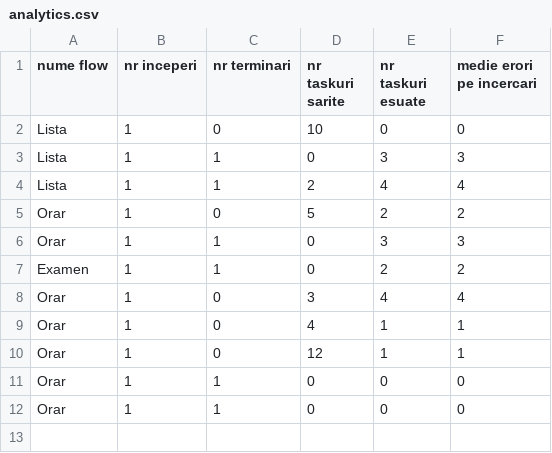
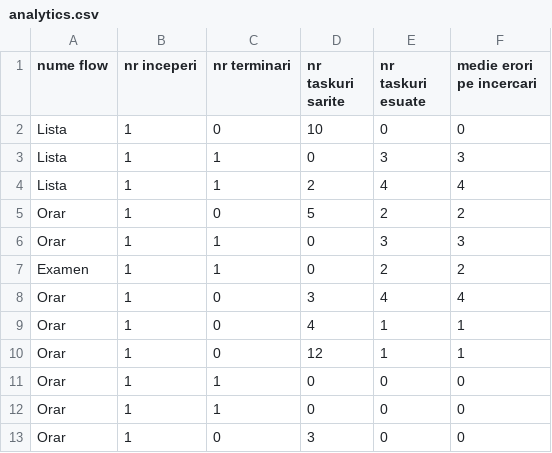
Before and after one commit to Rares-Hampi/POO_COLOCVIU, a CSV file: analytics.csv, drawn as a sheet.

```diff
--- a/analytics.csv
+++ b/analytics.csv
@@ -12 +12,2 @@ Orar,1,1,0,0,0
 Orar,1,1,0,0,0
+Orar,1,0,3,0,0
```
Also changed, not shown: 2 other files.
